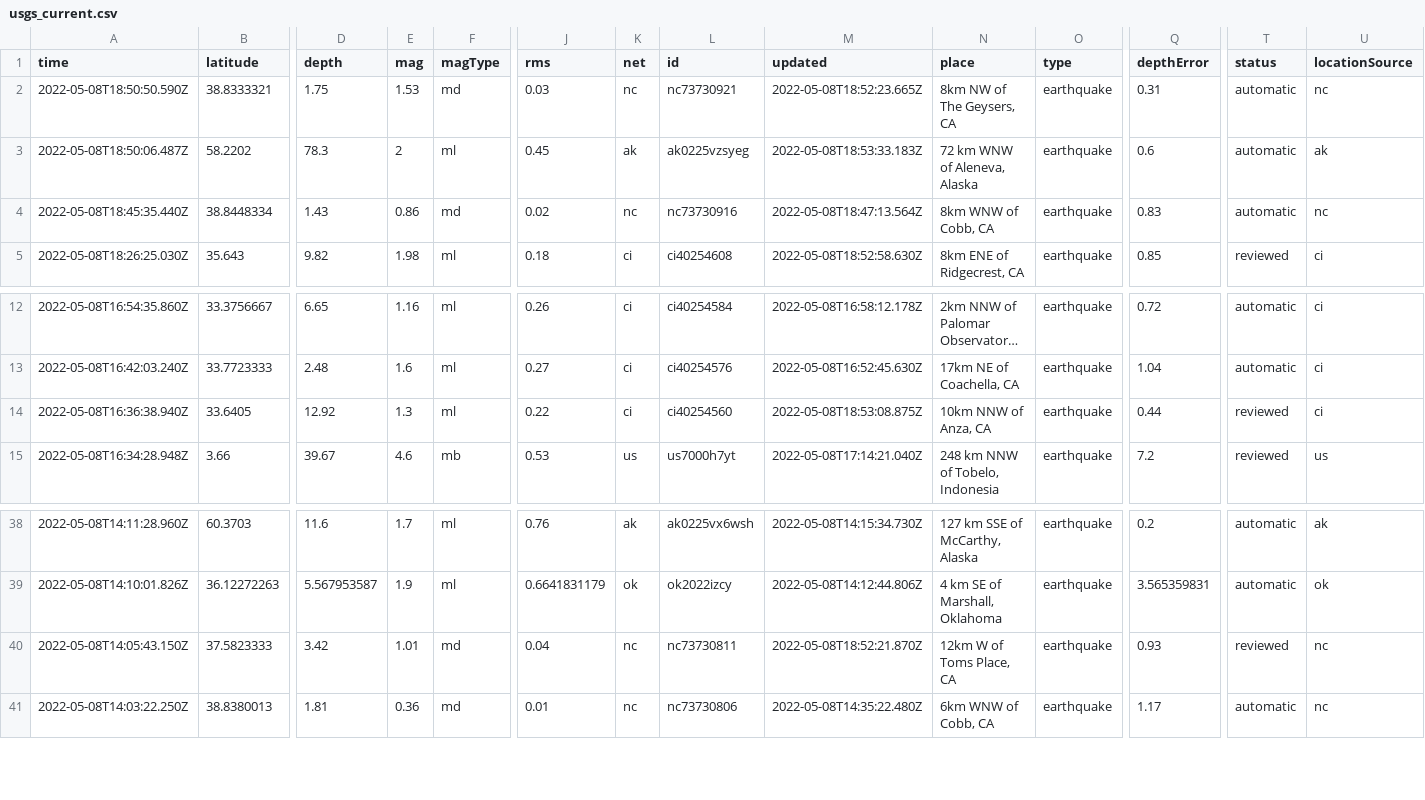
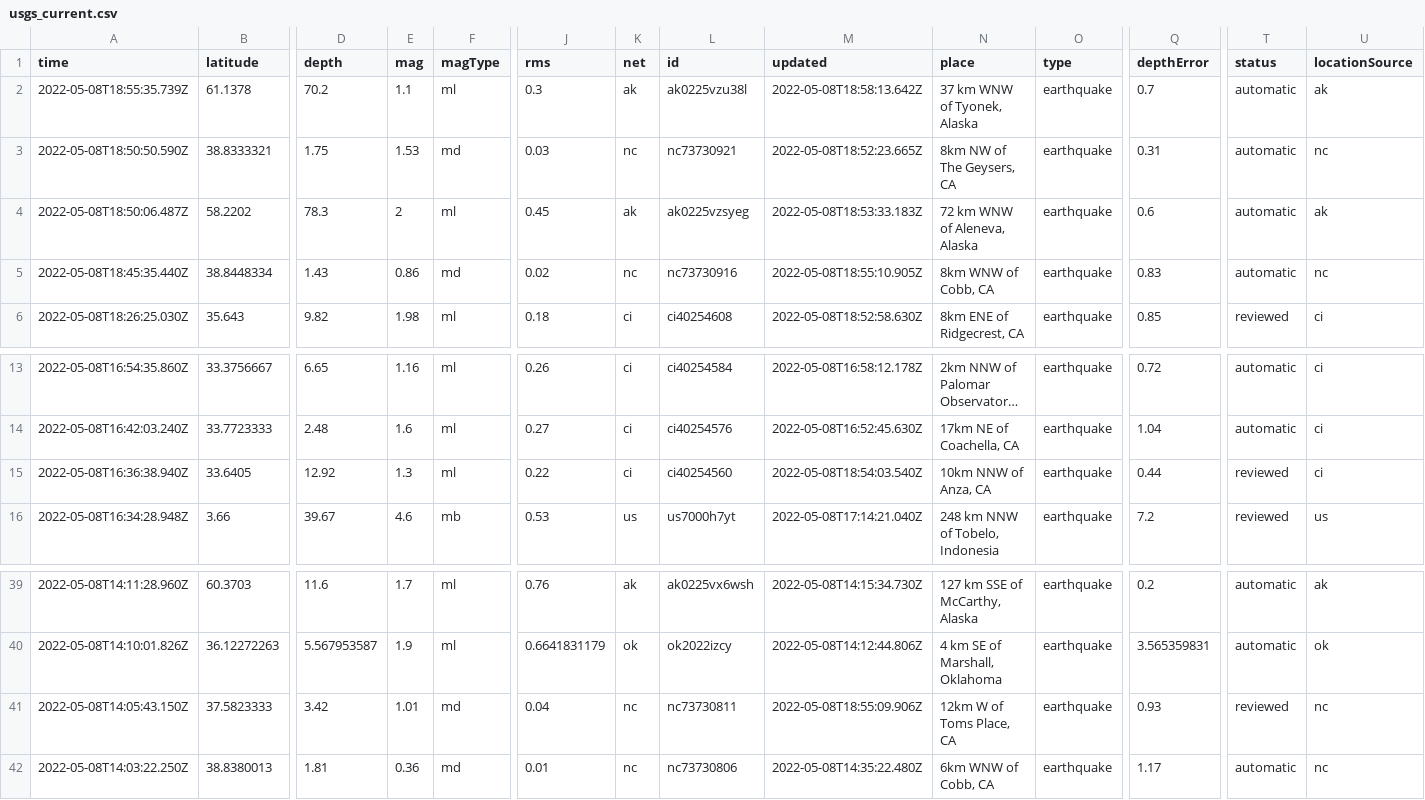
Before and after one commit to cveltri/my-data-robot, a CSV file: usgs_current.csv, drawn as a sheet; only a part is shown, gaps mark what is left out; long unchanged cells end in …; addresses are those after the commit; rows hold the shown columns only; the diff names each change by its address in the sheet, - before the commit and + after, or states it on an @@ line.

```diff
--- a/usgs_current.csv
+++ b/usgs_current.csv
+row 2: 2022-05-08T18:55:35.739Z | 61.1378 | 70.2 | 1.1 | ml | 0.3 | ak | ak0225vzu38l | 2022-05-08T18:58:13.642Z | 37 km WNW of Tyonek, Alaska | earthquake | 0.7 | automatic | ak
-M5 (updated): 2022-05-08T18:47:13.564Z
+M5 (updated): 2022-05-08T18:55:10.905Z
-M15 (updated): 2022-05-08T18:53:08.875Z
+M15 (updated): 2022-05-08T18:54:03.540Z
-M41 (updated): 2022-05-08T18:52:21.870Z
+M41 (updated): 2022-05-08T18:55:09.906Z
```
